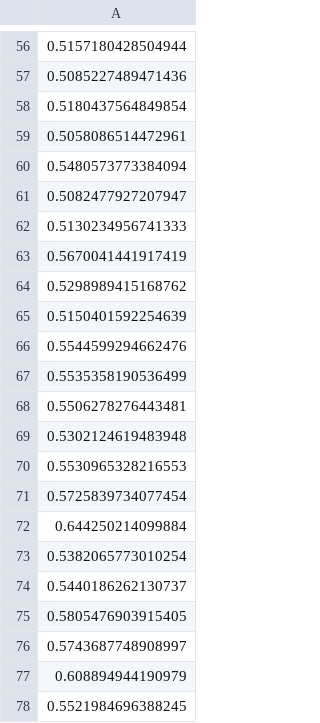
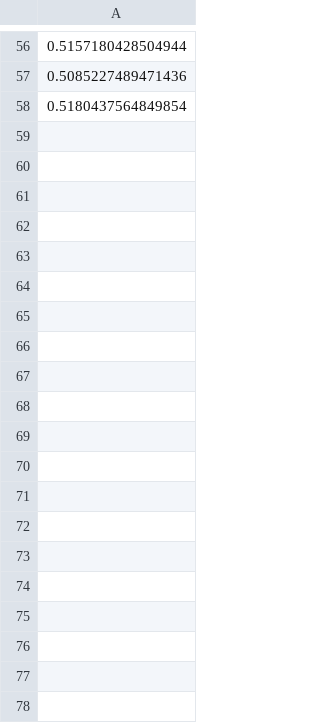
Before and after one commit to ColectivoTrifur/bucle, a CSV file: current_outputs/rob_confidence.csv, drawn as a sheet; only a part is shown, gaps mark what is left out; the diff covers the shown part only; the diff names each change by its address in the sheet, - before the commit and + after, or states it on an @@ line.

```diff
--- a/current_outputs/rob_confidence.csv
+++ b/current_outputs/rob_confidence.csv
-row 59: 0.5058086514472961
-row 60: 0.5480573773384094
-row 61: 0.5082477927207947
-row 62: 0.5130234956741333
-row 63: 0.5670041441917419
-row 64: 0.5298989415168762
-row 65: 0.5150401592254639
-row 66: 0.5544599294662476
-row 67: 0.5535358190536499
-row 68: 0.5506278276443481
-row 69: 0.5302124619483948
-row 70: 0.5530965328216553
-row 71: 0.5725839734077454
-row 72: 0.644250214099884
-row 73: 0.5382065773010254
-row 74: 0.5440186262130737
-row 75: 0.5805476903915405
-row 76: 0.5743687748908997
-row 77: 0.608894944190979
-row 78: 0.5521984696388245
```
Also changed, not shown: 96 removed rows elsewhere in this file, current_outputs/rob_cursor.csv, current_outputs/rob_distance.csv, 5 other files.
